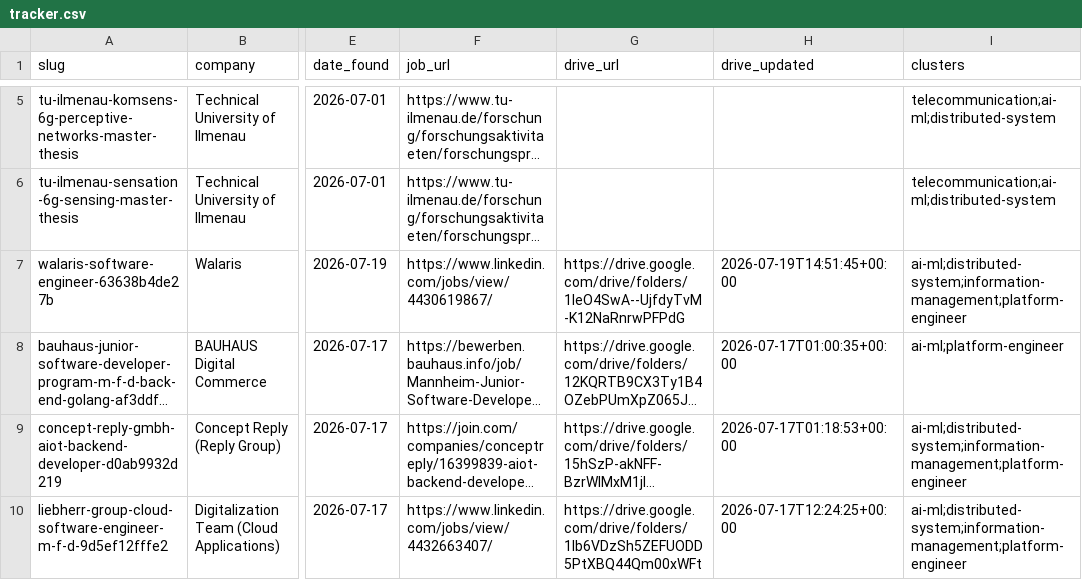
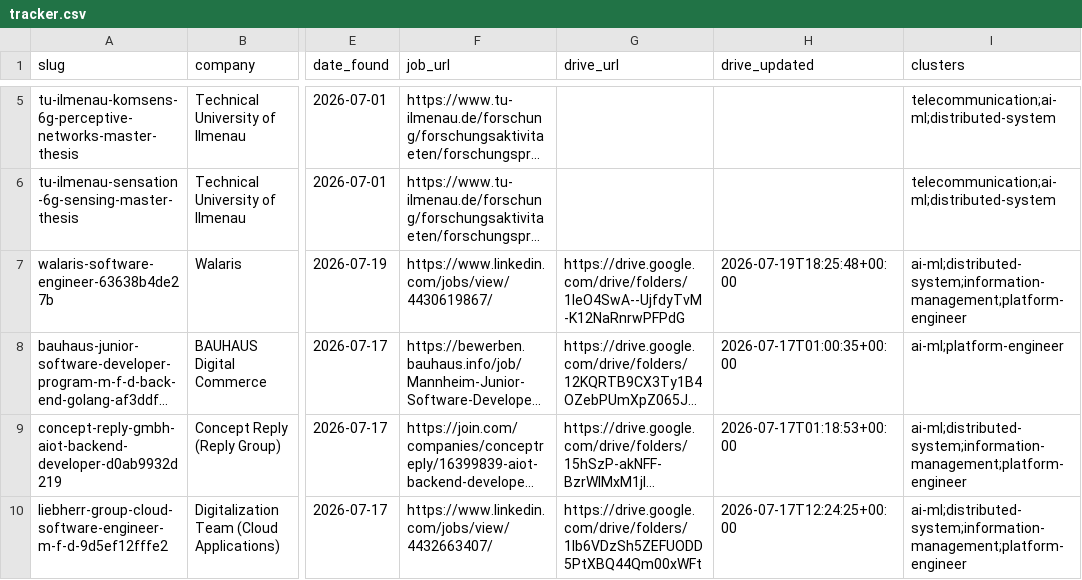
Before and after one commit to radheem/my-cv, a CSV file: applications/tracker.csv, drawn as a sheet; only a part is shown, gaps mark what is left out; long unchanged cells end in …; the diff names each change by its address in the sheet, - before the commit and + after, or states it on an @@ line.

Commit message:
chore: Regenerate walaris software engineer application with updated CV variants

```diff
--- a/applications/tracker.csv
+++ b/applications/tracker.csv
-H7 (drive_updated): 2026-07-19T14:51:45+00:00
+H7 (drive_updated): 2026-07-19T18:25:48+00:00
```
Also changed, not shown: 8 other files.
